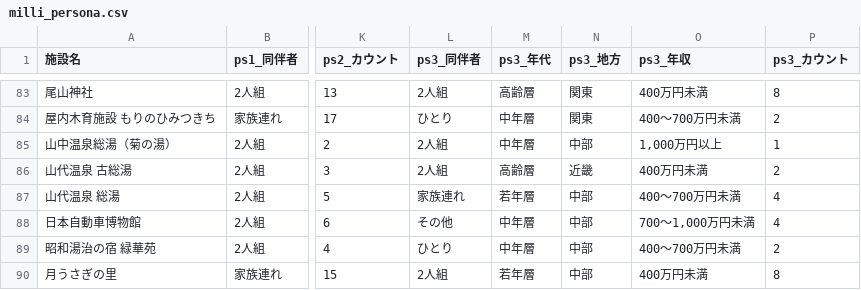
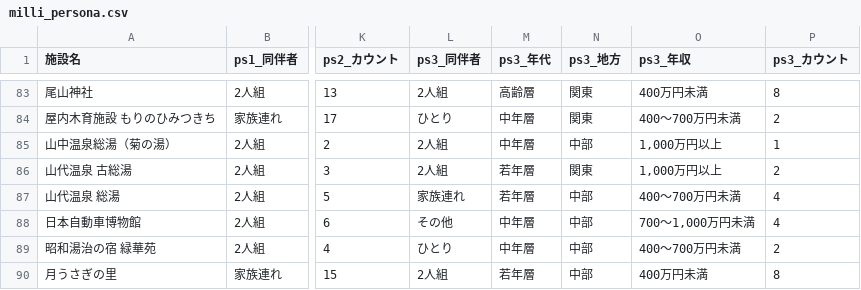
Before and after one commit to codefornoto/TIFO, a CSV file: ishikawa/milli_persona.csv, drawn as a sheet; only a part is shown, gaps mark what is left out; the diff names each change by its address in the sheet, - before the commit and + after, or states it on an @@ line.

```diff
--- a/ishikawa/milli_persona.csv
+++ b/ishikawa/milli_persona.csv
-M86 (ps3_年代): 高齢層
+M86 (ps3_年代): 若年層
-N86 (ps3_地方): 近畿
+N86 (ps3_地方): 関東
-O86 (ps3_年収): 400万円未満
+O86 (ps3_年収): 1,000万円以上
```
Also changed, not shown: ishikawa/milli_score.csv, 1 other file.
